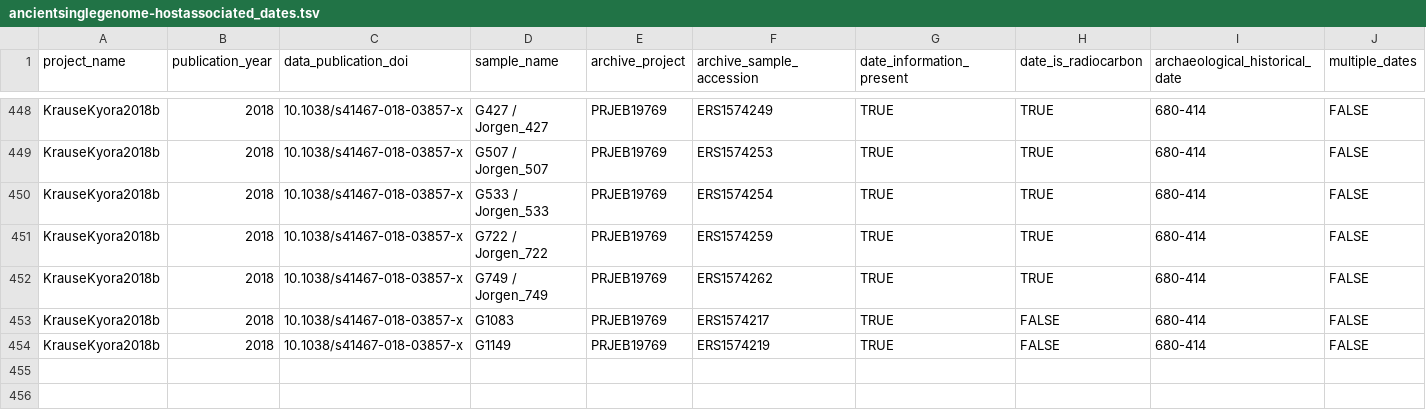
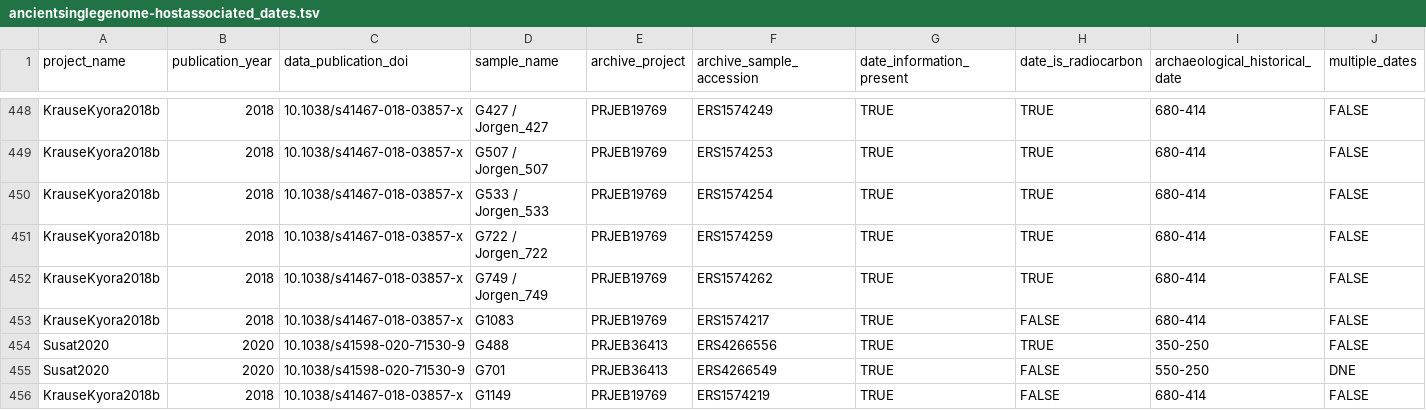
Before and after one commit to SPAAM-community/AncientMetagenomeDir, a TSV file: ancientsinglegenome-hostassociated/dates/ancientsinglegenome-hostassociated_dates.tsv, drawn as a sheet; only a part is shown, gaps mark what is left out; rows hold the shown columns only; the diff names each change by its address in the sheet, - before the commit and + after, or states it on an @@ line.

Commit message:
Add C14-Susat2020

```diff
--- a/ancientsinglegenome-hostassociated/dates/ancientsinglegenome-hostassociated_dates.tsv
+++ b/ancientsinglegenome-hostassociated/dates/ancientsinglegenome-hostassociated_dates.tsv
+row 454: Susat2020 | 2020 | 10.1038/s41598-020-71530-9 | G488 | PRJEB36413 | ERS4266556 | TRUE | TRUE | 350-250 | FALSE
+row 455: Susat2020 | 2020 | 10.1038/s41598-020-71530-9 | G701 | PRJEB36413 | ERS4266549 | TRUE | FALSE | 550-250 | DNE
```
